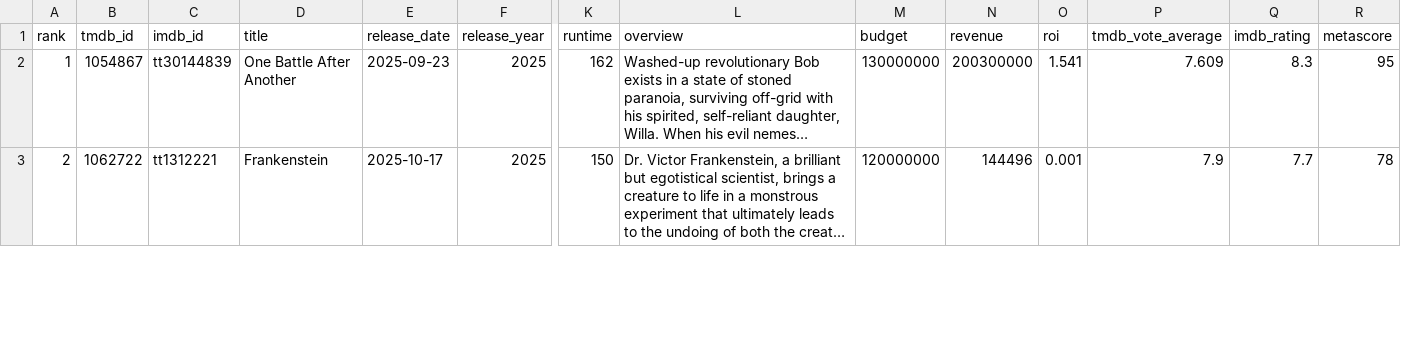
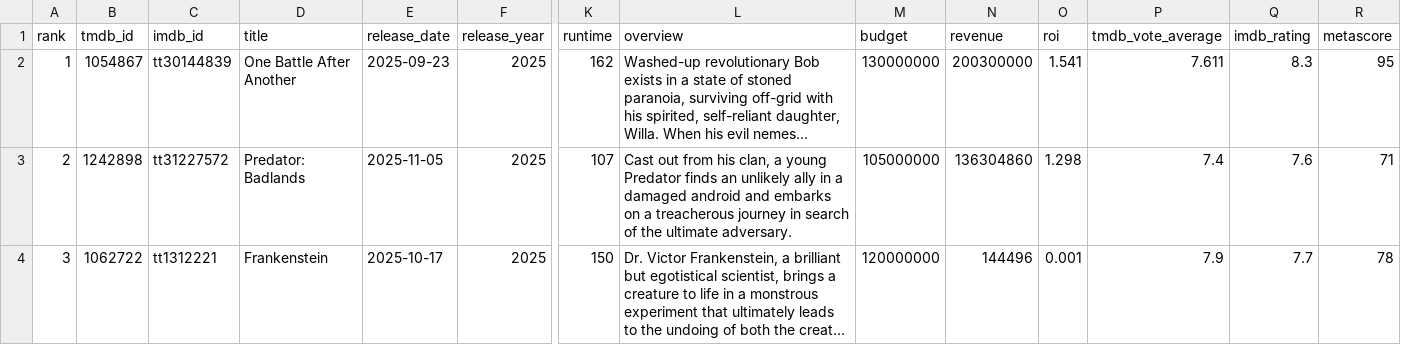
Before and after one commit to minhHuy-Truong/Movie, a CSV file: top10_trending.csv, drawn as a sheet; only a part is shown, gaps mark what is left out; long unchanged cells end in …; addresses are those after the commit; rows hold the shown columns only; the diff covers the shown part only; the diff names each change by its address in the sheet, - before the commit and + after, or states it on an @@ line.

```diff
--- a/top10_trending.csv
+++ b/top10_trending.csv
-P2 (tmdb_vote_average): 7.609
+P2 (tmdb_vote_average): 7.611
+row 3: 2 | 1242898 | tt31227572 | Predator: Badlands | 2025-11-05 | 2025 | 107 | Cast out from his clan, a young Predator finds an unlikely ally in a damaged android and embarks on a treacherous journey in search of the ultimate adversary. | 105000000 | 136304860 | 1.298 | 7.4 | 7.6 | 71
-A4 (rank): 2
+A4 (rank): 3
```
Also changed, not shown: 1 removed row and 78 edited cells elsewhere in this file, 1 other file.
